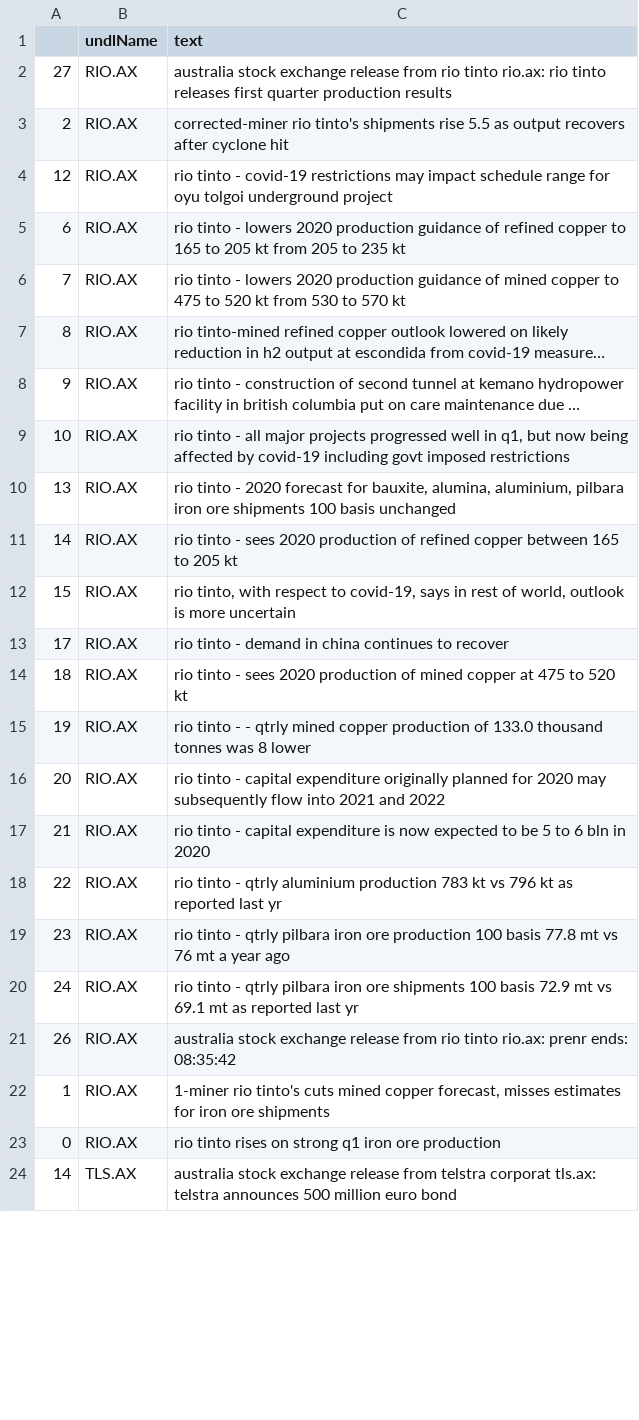
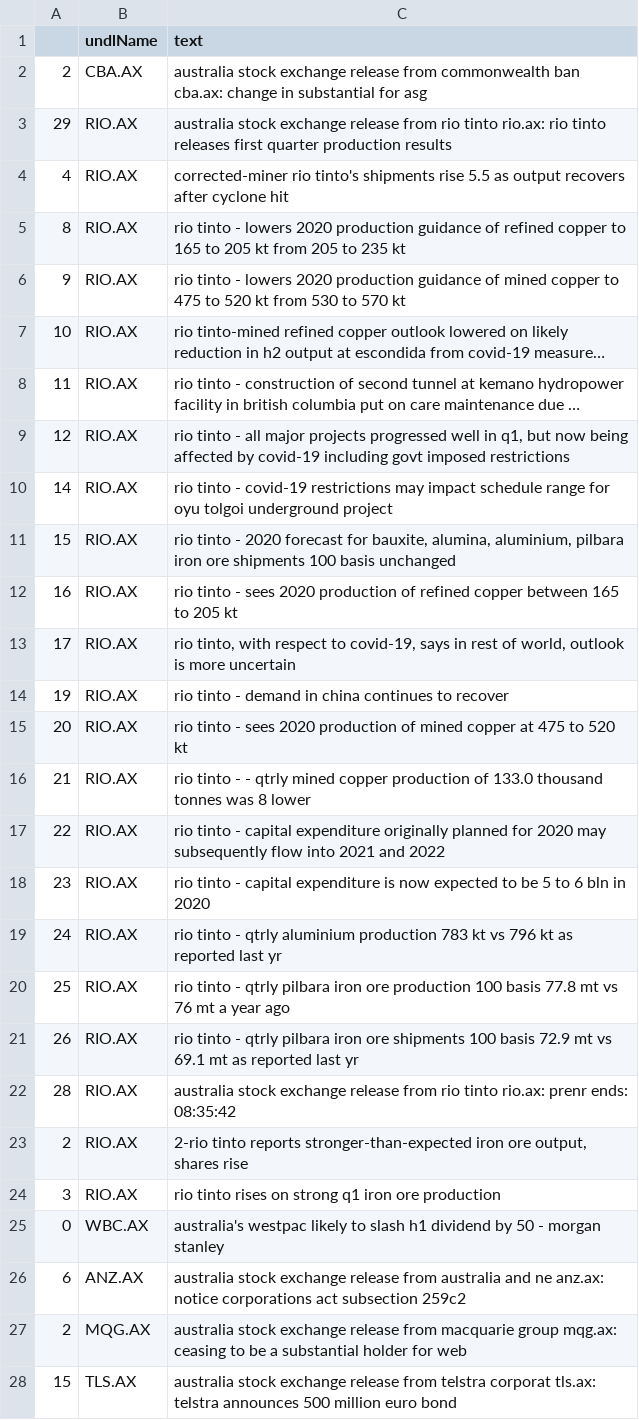
Before and after one commit to hoichunlaw/EventDriven, a CSV file: result/2020-04-17_AX.csv, drawn as a sheet; only a part is shown; long unchanged cells end in …; removed rows and columns are numbered as before the commit, all else as after; the diff covers the shown part only; the diff names each change by its address in the sheet, - before the commit and + after, or states it on an @@ line.

Commit message:
scheduled commit

```diff
--- a/result/2020-04-17_AX.csv
+++ b/result/2020-04-17_AX.csv
+row 2: 2 | CBA.AX | australia stock exchange release from commonwealth ban cba.ax: change in substantial for asg
-A3: 27
+A3: 29
-A4: 2
+A4: 4
-row 4: 12 | RIO.AX | rio tinto - covid-19 restrictions may impact schedule range for oyu tolgoi underground project
-A5: 6
+A5: 8
-A6: 7
+A6: 9
-A7: 8
+A7: 10
-A8: 9
+A8: 11
-A9: 10
+A9: 12
+row 10: 14 | RIO.AX | rio tinto - covid-19 restrictions may impact schedule range for oyu tolgoi underground project
-A11: 13
+A11: 15
-A12: 14
+A12: 16
-A13: 15
+A13: 17
-A14: 17
+A14: 19
-A15: 18
+A15: 20
-A16: 19
+A16: 21
-A17: 20
+A17: 22
-A18: 21
+A18: 23
-A19: 22
+A19: 24
-A20: 23
+A20: 25
-A21: 24
+A21: 26
-A22: 26
+A22: 28
-row 22: 1 | RIO.AX | 1-miner rio tinto's cuts mined copper forecast, misses estimates for iron ore shipments
+row 23: 2 | RIO.AX | 2-rio tinto reports stronger-than-expected iron ore output, shares rise
-A24: 0
+A24: 3
+row 25: 0 | WBC.AX | australia's westpac likely to slash h1 dividend by 50 - morgan stanley
+row 26: 6 | ANZ.AX | australia stock exchange release from australia and ne anz.ax: notice corporations act subsection 259c2
+row 27: 2 | MQG.AX | australia stock exchange release from macquarie group mqg.ax: ceasing to be a substantial holder for web
-A28: 14
+A28: 15
```
Also changed, not shown: 3 added rows and 14 edited cells elsewhere in this file, 1 other file.
